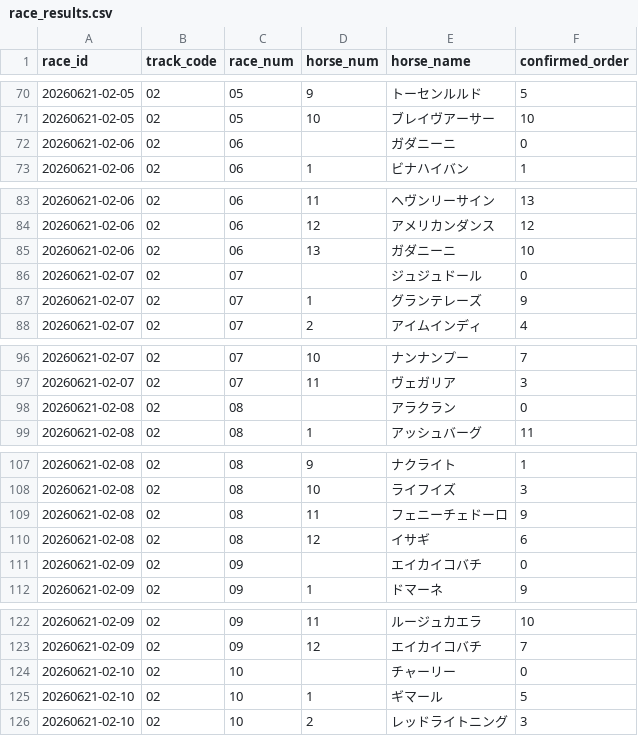
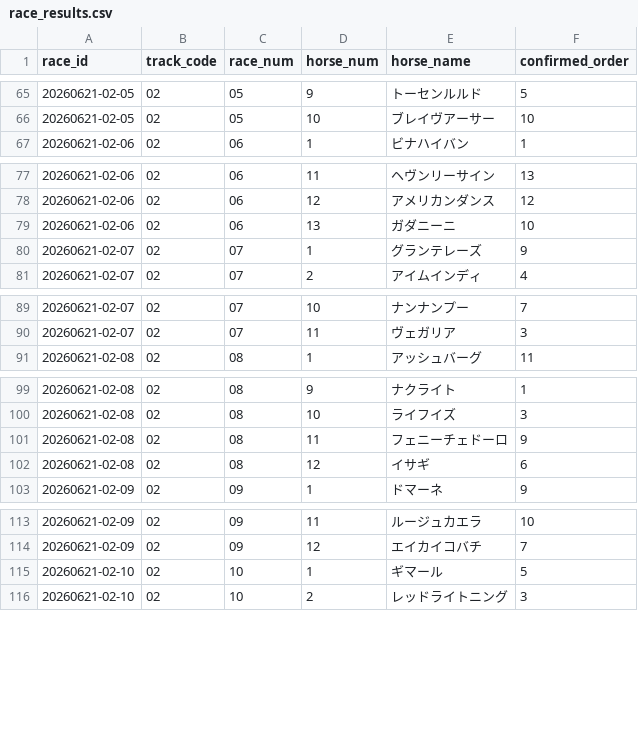
Before and after one commit to K-takeuchi0810/keiba-yosou, a CSV file: data/results/2026-06-21/race_results.csv, drawn as a sheet; only a part is shown, gaps mark what is left out; the diff covers the shown part only.

```diff
--- a/data/results/2026-06-21/race_results.csv
+++ b/data/results/2026-06-21/race_results.csv
@@ -71,3 +66,2 @@ race_id,track_code,race_num,horse_num,horse_name,confirmed_order
 20260621-02-05,02,05,10,ブレイヴアーサー,10
-20260621-02-06,02,06,,ガダニーニ,0
 20260621-02-06,02,06,1,ビナハイバン,1
@@ -85,3 +79,2 @@ race_id,track_code,race_num,horse_num,horse_name,confirmed_order
 20260621-02-06,02,06,13,ガダニーニ,10
-20260621-02-07,02,07,,ジュジュドール,0
 20260621-02-07,02,07,1,グランテレーズ,9
@@ -97,3 +90,2 @@ race_id,track_code,race_num,horse_num,horse_name,confirmed_order
 20260621-02-07,02,07,11,ヴェガリア,3
-20260621-02-08,02,08,,アラクラン,0
 20260621-02-08,02,08,1,アッシュバーグ,11
@@ -110,3 +102,2 @@ race_id,track_code,race_num,horse_num,horse_name,confirmed_order
 20260621-02-08,02,08,12,イサギ,6
-20260621-02-09,02,09,,エイカイコバチ,0
 20260621-02-09,02,09,1,ドマーネ,9
@@ -123,3 +114,2 @@ race_id,track_code,race_num,horse_num,horse_name,confirmed_order
 20260621-02-09,02,09,12,エイカイコバチ,7
-20260621-02-10,02,10,,チャーリー,0
 20260621-02-10,02,10,1,ギマール,5
```
Also changed, not shown: 31 removed rows elsewhere in this file, data/results/2026-06-21/evaluation_summary.csv, data/results/2026-06-21/final_odds.csv, 12 other files.
